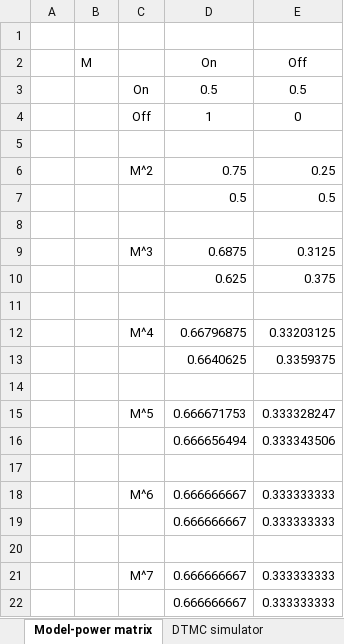
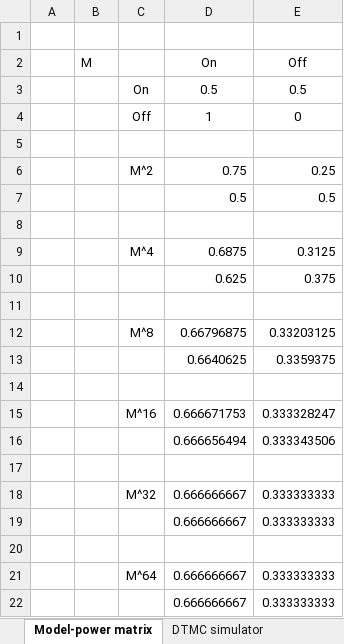
Before and after one commit to czekster/markov, an Excel workbook: spreadsheets/Chapter02-DTMC-2states.xlsx, sheet Model-power matrix, drawn as a sheet; values as stored, in another font and other column widths than the file's, no borders; the diff names each change by its address in the sheet, - before the commit and + after, or states it on an @@ line.

```diff
--- a/spreadsheets/Chapter02-DTMC-2states.xlsx (sheet Model-power matrix)
+++ b/spreadsheets/Chapter02-DTMC-2states.xlsx (sheet Model-power matrix)
-C9: M^3
+C9: M^4
-C12: M^4
+C12: M^8
-C15: M^5
+C15: M^16
-C18: M^6
+C18: M^32
-C21: M^7
+C21: M^64
```
Also changed, not shown: sheet DTMC simulator, spreadsheets/Chapter01-bus-times.xlsx.
